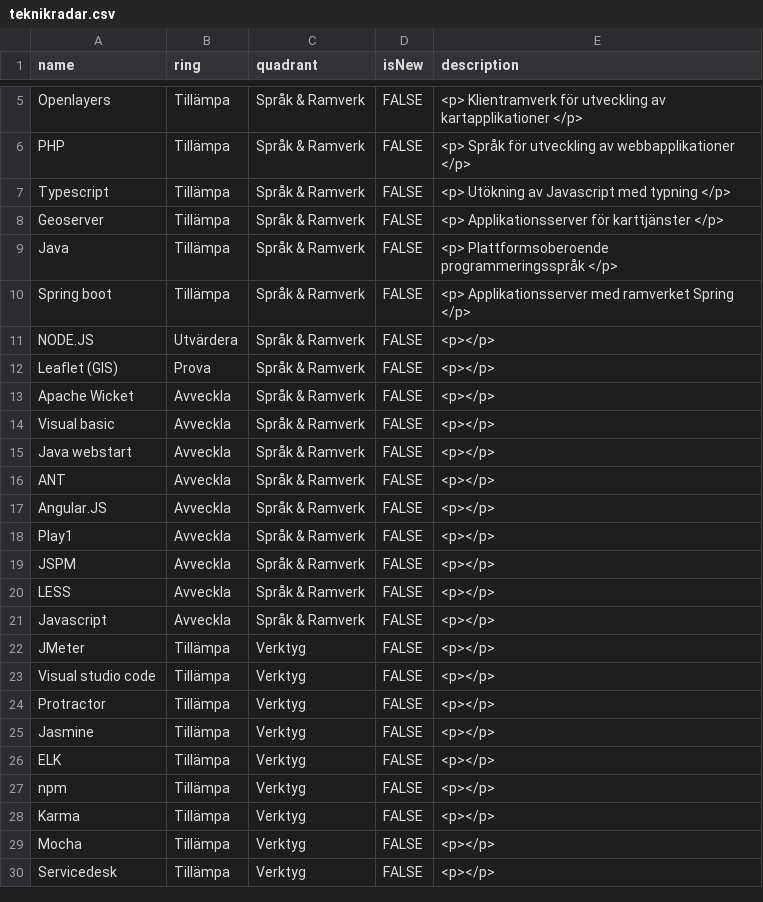
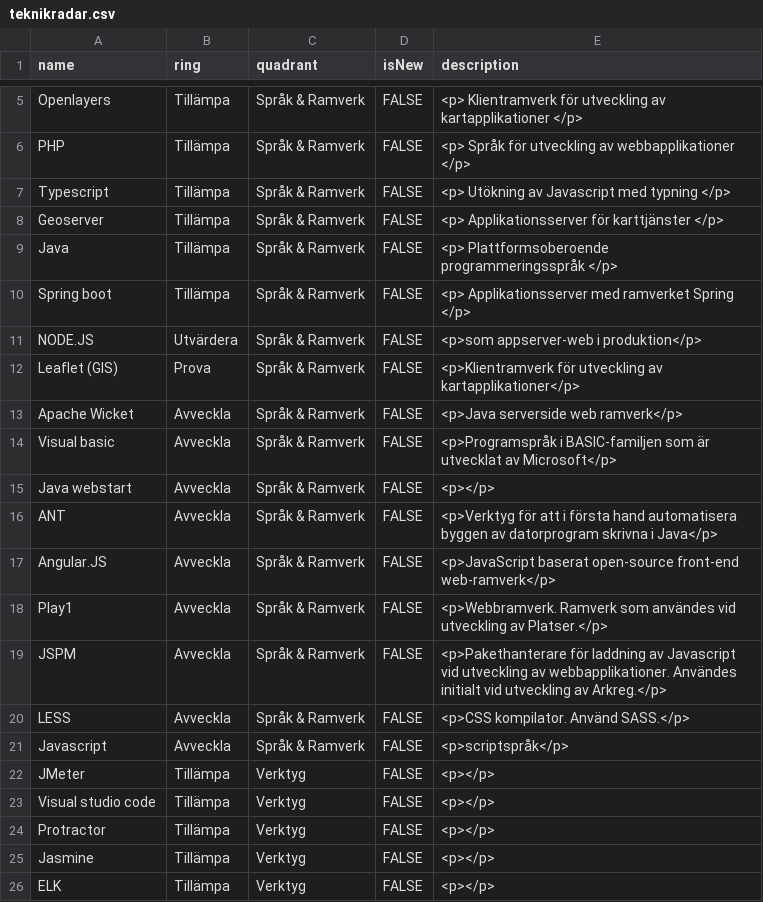
Before and after one commit to riksantikvarieambetet/Teknikradar, a CSV file: teknikradar.csv, drawn as a sheet; only a part is shown, gaps mark what is left out; the shorter side is filled out with more unchanged rows.

Commit message:
beskrivningar på sråk och ramverk resten

```diff
--- a/teknikradar.csv
+++ b/teknikradar.csv
@@ -10,13 +10,13 @@ Java,Tillämpa,Språk & Ramverk,FALSE,<p> Plattformsoberoende programmeringsspr
 Spring boot,Tillämpa,Språk & Ramverk,FALSE,<p> Applikationsserver med ramverket Spring	</p>
-NODE.JS,Utvärdera,Språk & Ramverk,FALSE,<p></p>
-Leaflet (GIS),Prova,Språk & Ramverk,FALSE,<p></p>
-Apache Wicket,Avveckla,Språk & Ramverk,FALSE,<p></p>
-Visual basic,Avveckla,Språk & Ramverk,FALSE,<p></p>
+NODE.JS,Utvärdera,Språk & Ramverk,FALSE,<p>som appserver-web i produktion</p>
+Leaflet (GIS),Prova,Språk & Ramverk,FALSE,<p>Klientramverk för utveckling av kartapplikationer</p>
+Apache Wicket,Avveckla,Språk & Ramverk,FALSE,<p>Java serverside web ramverk</p>
+Visual basic,Avveckla,Språk & Ramverk,FALSE,<p>Programspråk i BASIC-familjen som är utvecklat av Microsoft</p>
 Java webstart,Avveckla,Språk & Ramverk,FALSE,<p></p>
-ANT,Avveckla,Språk & Ramverk,FALSE,<p></p>
-Angular.JS,Avveckla,Språk & Ramverk,FALSE,<p></p>
-Play1,Avveckla,Språk & Ramverk,FALSE,<p></p>
-JSPM,Avveckla,Språk & Ramverk,FALSE,<p></p>
-LESS,Avveckla,Språk & Ramverk,FALSE,<p></p>
-Javascript,Avveckla,Språk & Ramverk,FALSE,<p></p>
+ANT,Avveckla,Språk & Ramverk,FALSE,<p>Verktyg för att i första hand automatisera byggen av datorprogram skrivna i Java</p>
+Angular.JS,Avveckla,Språk & Ramverk,FALSE,<p>JavaScript baserat  open-source front-end web-ramverk</p>
+Play1,Avveckla,Språk & Ramverk,FALSE,<p>Webbramverk. Ramverk som användes vid utveckling av Platser.</p>
+JSPM,Avveckla,Språk & Ramverk,FALSE,<p>Pakethanterare för laddning av Javascript vid utveckling av webbapplikationer. Användes initialt vid utveckling av Arkreg.</p>
+LESS,Avveckla,Språk & Ramverk,FALSE,<p>CSS kompilator. Använd SASS.</p>
+Javascript,Avveckla,Språk & Ramverk,FALSE,<p>scriptspråk</p>
 JMeter,Tillämpa,Verktyg,FALSE,<p></p>
```
